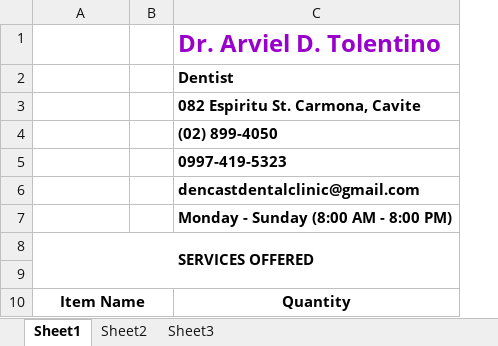
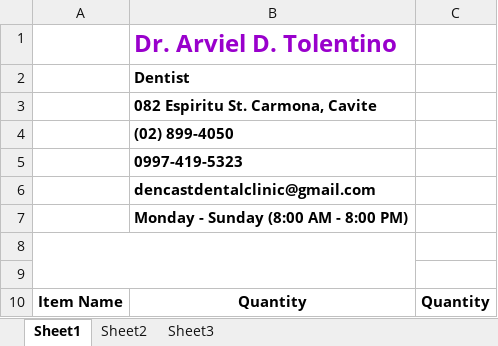
Before and after one commit to zaetak/ODCM, an Excel workbook: ODCM_Admin/ToPrint/StockoutList.xlsx, sheet Sheet1, drawn as a sheet; values as stored, in another font and other column widths than the file's, no borders; charts and pictures not drawn; removed rows and columns are numbered as before the commit, all else as after; the diff names each change by its address in the sheet, - before the commit and + after, or states it on an @@ line.

```diff
--- a/ODCM_Admin/ToPrint/StockoutList.xlsx (sheet Sheet1)
+++ b/ODCM_Admin/ToPrint/StockoutList.xlsx (sheet Sheet1)
-column B, empty
+column C, row 10: Quantity
-A8: SERVICES OFFERED
+A8: (empty)
-A10:B10 merged
```
Also changed, not shown: charts or pictures, ODCM_Admin/ToPrint/ReservationList.xlsx, 25 other files.
